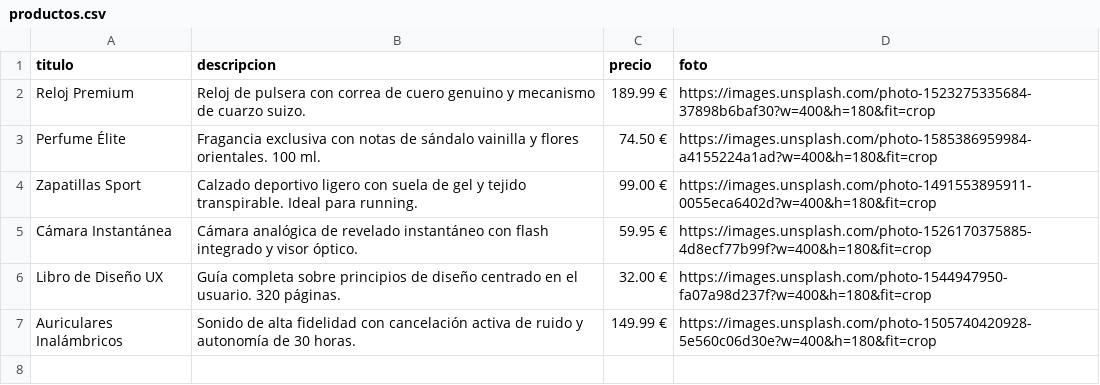
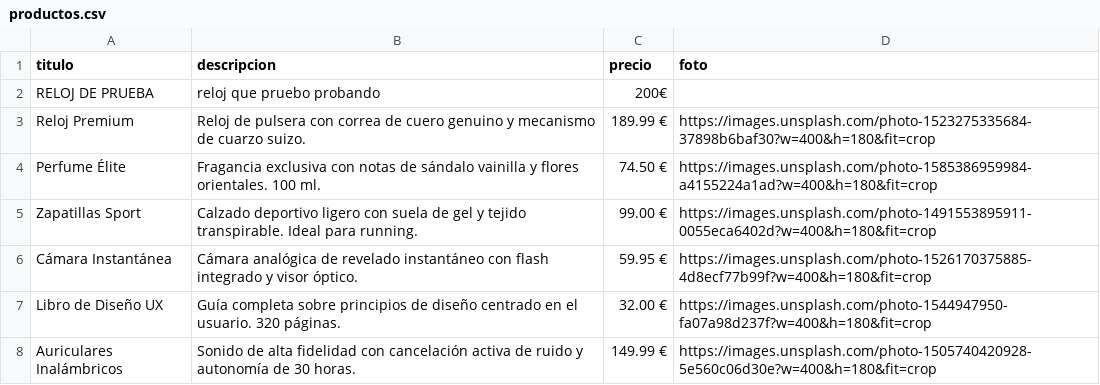
Before and after one commit to JEPET0/CLAUDE-PRUEBAS, a CSV file: productos.csv, drawn as a sheet.

Commit message:
Actualizar productos.csv

```diff
--- a/productos.csv
+++ b/productos.csv
@@ -1,2 +1,3 @@
 titulo,descripcion,precio,foto
+RELOJ DE PRUEBA, reloj que pruebo probando, 200€
 Reloj Premium,Reloj de pulsera con correa de cuero genuino y mecanismo de cuarzo suizo.,189.99 €,https://images.unsplash.com/photo-1523275335684-37898b6baf30?w=400&h=180&fit=crop
```
